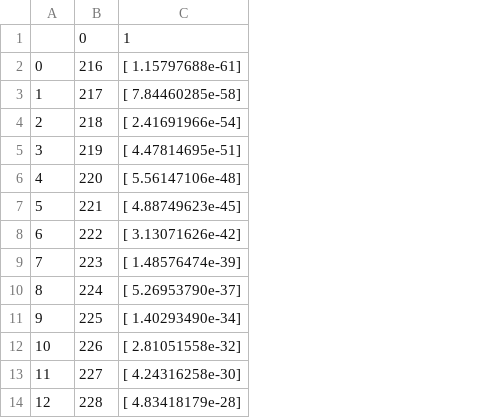
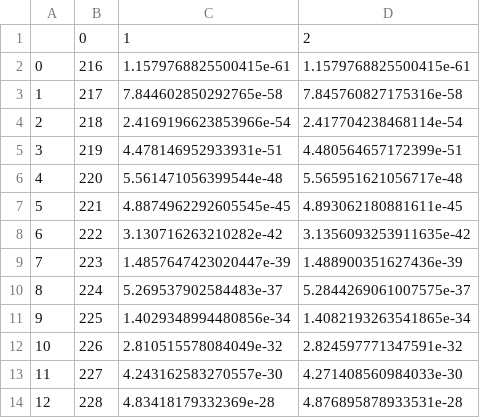
Before and after one commit to mtdiedrich/Golf, a CSV file: JordanSpiethProbabilities.csv, drawn as a sheet; only a part is shown; removed rows and columns are numbered as before the commit, all else as after; the diff names each change by its address in the sheet, - before the commit and + after, or states it on an @@ line.

```diff
--- a/JordanSpiethProbabilities.csv
+++ b/JordanSpiethProbabilities.csv
-column C, rows 1-14: 1 | [ 1.15797688e-61] | [ 7.84460285e-58] | [ 2.41691966e-54] | [ 4.47814695e-51] | [ 5.56147106e-48] | [ 4.88749623e-45] | [ 3.13071626e-42] | [ 1.48576474e-39] | [ 5.26953790e-37] | [ 1.40293490e-34] | [ 2.81051558e-32] | [ 4.24316258e-30] | [ 4.83418179e-28]
+column C, rows 1-14: 1 | 1.1579768825500415e-61 | 7.844602850292765e-58 | 2.4169196623853966e-54 | 4.478146952933931e-51 | 5.561471056399544e-48 | 4.8874962292605545e-45 | 3.130716263210282e-42 | 1.4857647423020447e-39 | 5.269537902584483e-37 | 1.4029348994480856e-34 | 2.810515578084049e-32 | 4.243162583270557e-30 | 4.83418179332369e-28
+column D, rows 1-14: 2 | 1.1579768825500415e-61 | 7.845760827175316e-58 | 2.417704238468114e-54 | 4.480564657172399e-51 | 5.565951621056717e-48 | 4.893062180881611e-45 | 3.1356093253911635e-42 | 1.488900351627436e-39 | 5.2844269061007575e-37 | 1.4082193263541865e-34 | 2.824597771347591e-32 | 4.271408560984033e-30 | 4.876895878933531e-28
```
Also changed, not shown: 1 other file.
